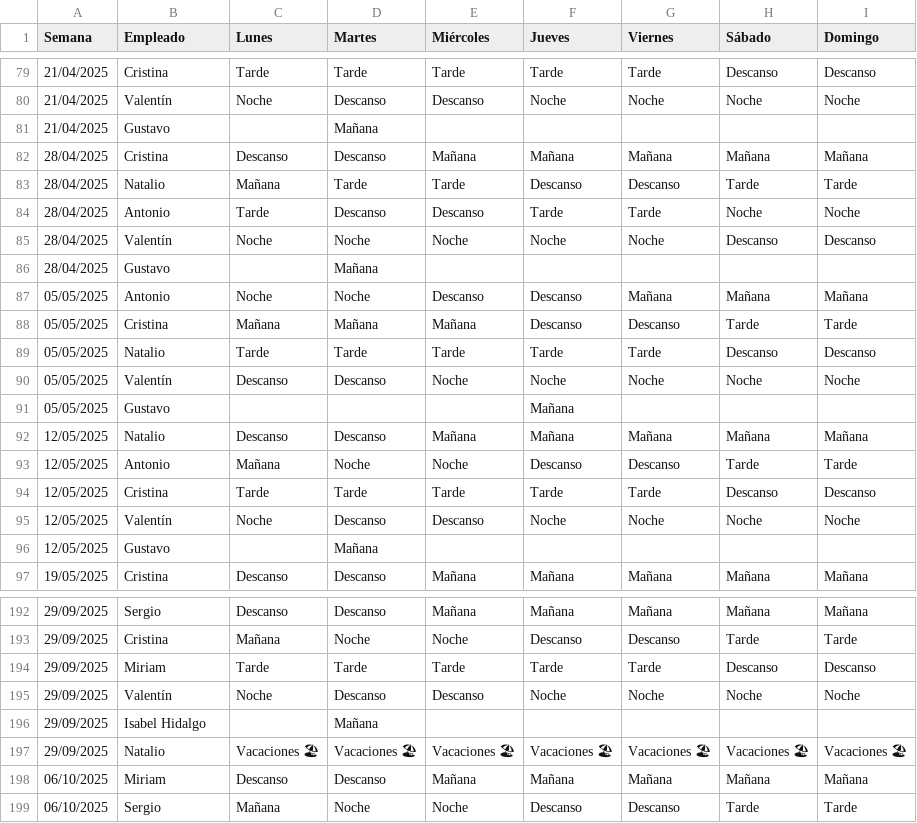
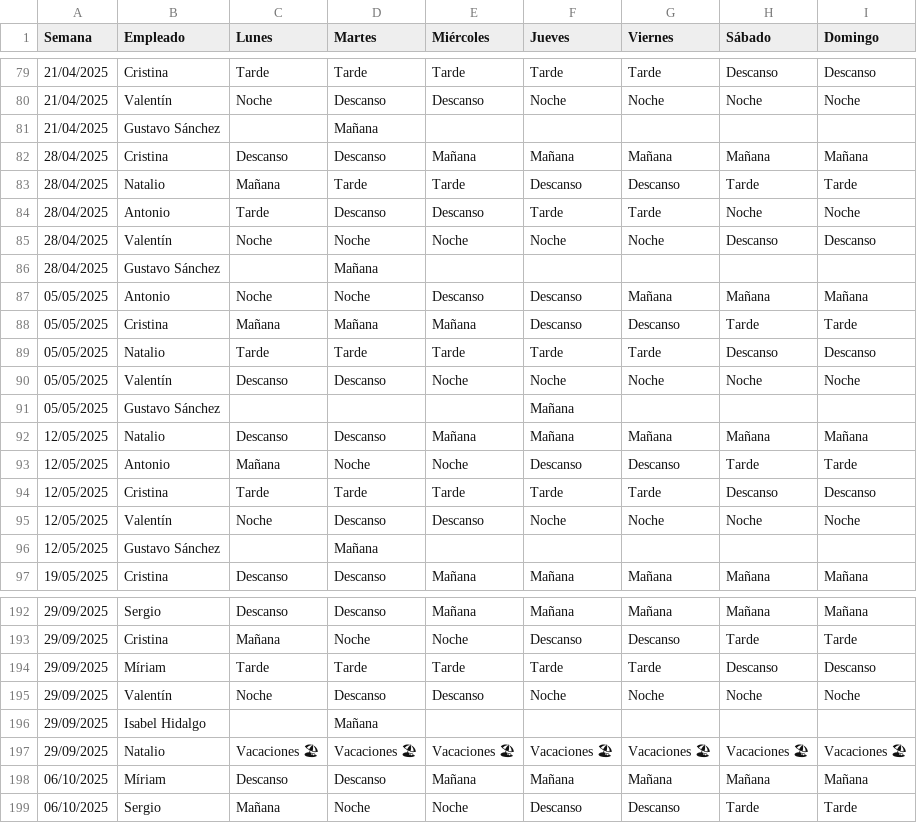
Before and after one commit to Nataliogc/turnosweb, a CSV file: Plantilla Cuadrante con Sustituciones v.6.0.xlsx - Cumbria Spa&Hotel.csv, drawn as a sheet; only a part is shown, gaps mark what is left out; the diff covers the shown part only; the diff names each change by its address in the sheet, - before the commit and + after, or states it on an @@ line.

```diff
--- a/Plantilla Cuadrante con Sustituciones v.6.0.xlsx - Cumbria Spa&Hotel.csv
+++ b/Plantilla Cuadrante con Sustituciones v.6.0.xlsx - Cumbria Spa&Hotel.csv
-B81 (Empleado): Gustavo
+B81 (Empleado): Gustavo Sánchez
-B86 (Empleado): Gustavo
+B86 (Empleado): Gustavo Sánchez
-B91 (Empleado): Gustavo
+B91 (Empleado): Gustavo Sánchez
-B96 (Empleado): Gustavo
+B96 (Empleado): Gustavo Sánchez
-B194 (Empleado): Miriam
+B194 (Empleado): Míriam
-B198 (Empleado): Miriam
+B198 (Empleado): Míriam
```
Also changed, not shown: 5 edited cells elsewhere in this file, Plantilla Cuadrante con Sustituciones v.6.0.xlsx - Sercotel Guadiana.csv, 5 other files.
